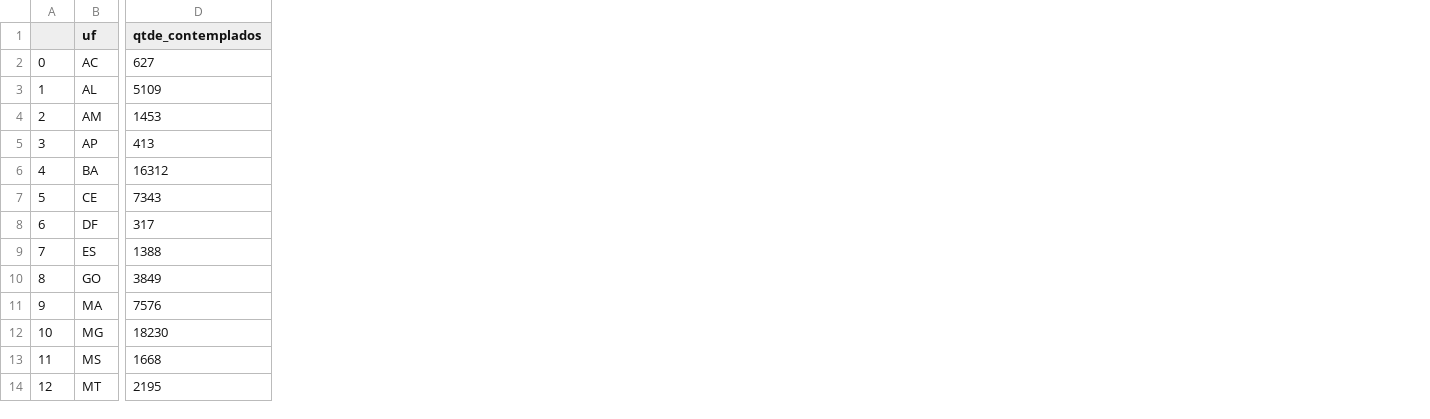
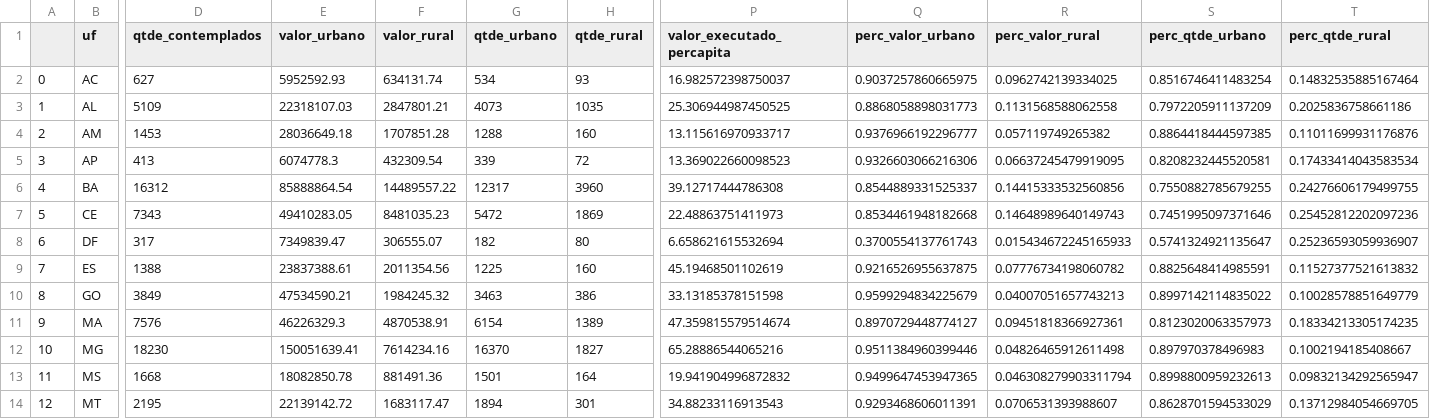
Before and after one commit to SGE-Subsecretaria-de-Gestao-Estrategica/pnab-data-vis, a CSV file: data/section_1/executed_value_by_municipality.csv, drawn as a sheet; only a part is shown, gaps mark what is left out; the diff names each change by its address in the sheet, - before the commit and + after, or states it on an @@ line.

Commit message:
Update executed_value_by_municipality.csv

```diff
--- a/data/section_1/executed_value_by_municipality.csv
+++ b/data/section_1/executed_value_by_municipality.csv
+column E (valor_urbano), rows 2-14: 5952592.93 | 22318107.03 | 28036649.18 | 6074778.3 | 85888864.54 | 49410283.05 | 7349839.47 | 23837388.61 | 47534590.21 | 46226329.3 | 150051639.41 | 18082850.78 | 22139142.72
+column F (valor_rural), rows 2-14: 634131.74 | 2847801.21 | 1707851.28 | 432309.54 | 14489557.22 | 8481035.23 | 306555.07 | 2011354.56 | 1984245.32 | 4870538.91 | 7614234.16 | 881491.36 | 1683117.47
+column G (qtde_urbano), rows 2-14: 534 | 4073 | 1288 | 339 | 12317 | 5472 | 182 | 1225 | 3463 | 6154 | 16370 | 1501 | 1894
+column H (qtde_rural), rows 2-14: 93 | 1035 | 160 | 72 | 3960 | 1869 | 80 | 160 | 386 | 1389 | 1827 | 164 | 301
+column P (valor_executado_percapita), rows 2-14: 16.982572398750037 | 25.306944987450525 | 13.115616970933717 | 13.369022660098523 | 39.12717444786308 | 22.48863751411973 | 6.658621615532694 | 45.19468501102619 | 33.13185378151598 | 47.359815579514674 | 65.28886544065216 | 19.941904996872832 | 34.88233116913543
+column Q (perc_valor_urbano), rows 2-14: 0.9037257860665975 | 0.8868058898031773 | 0.9376966192296777 | 0.9326603066216306 | 0.8544889331525337 | 0.8534461948182668 | 0.3700554137761743 | 0.9216526955637875 | 0.9599294834225679 | 0.8970729448774127 | 0.9511384960399446 | 0.9499647453947365 | 0.9293468606011391
+column R (perc_valor_rural), rows 2-14: 0.0962742139334025 | 0.1131568588062558 | 0.057119749265382 | 0.06637245479919095 | 0.14415333532560856 | 0.14648989640149743 | 0.015434672245165933 | 0.07776734198060782 | 0.04007051657743213 | 0.09451818366927361 | 0.04826465912611498 | 0.046308279903311794 | 0.0706531393988607
+column S (perc_qtde_urbano), rows 2-14: 0.8516746411483254 | 0.7972205911137209 | 0.8864418444597385 | 0.8208232445520581 | 0.7550882785679255 | 0.7451995097371646 | 0.5741324921135647 | 0.8825648414985591 | 0.8997142114835022 | 0.8123020063357973 | 0.897970378496983 | 0.8998800959232613 | 0.8628701594533029
+column T (perc_qtde_rural), rows 2-14: 0.14832535885167464 | 0.2025836758661186 | 0.11011699931176876 | 0.17433414043583534 | 0.24276606179499755 | 0.25452812202097236 | 0.25236593059936907 | 0.11527377521613832 | 0.10028578851649779 | 0.18334213305174235 | 0.1002194185408667 | 0.09832134292565947 | 0.13712984054669705
```
